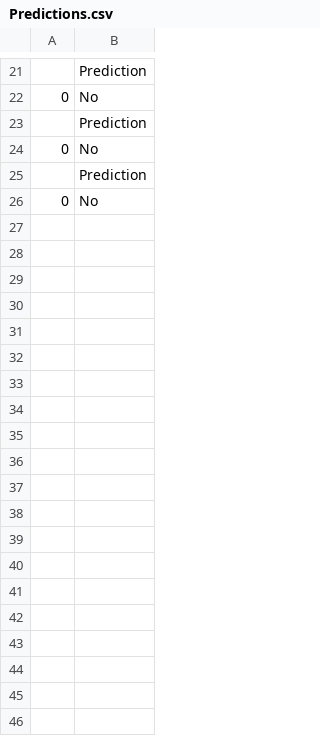
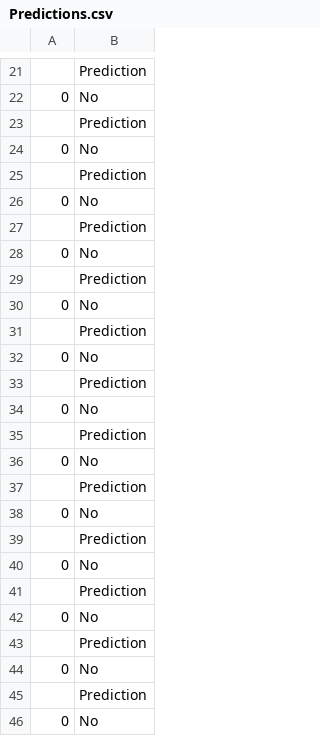
Before and after one commit to umangtank/BackOrder, a CSV file: Prediction_Output_File/Predictions.csv, drawn as a sheet; only a part is shown, gaps mark what is left out; the diff covers the shown part only; the diff names each change by its address in the sheet, - before the commit and + after, or states it on an @@ line.

```diff
--- a/Prediction_Output_File/Predictions.csv
+++ b/Prediction_Output_File/Predictions.csv
+row 27:  | Prediction
+row 28: 0 | No
+row 29:  | Prediction
+row 30: 0 | No
+row 31:  | Prediction
+row 32: 0 | No
+row 33:  | Prediction
+row 34: 0 | No
+row 35:  | Prediction
+row 36: 0 | No
+row 37:  | Prediction
+row 38: 0 | No
+row 39:  | Prediction
+row 40: 0 | No
+row 41:  | Prediction
+row 42: 0 | No
+row 43:  | Prediction
+row 44: 0 | No
+row 45:  | Prediction
+row 46: 0 | No
```
Also changed, not shown: 22 added rows elsewhere in this file, 5 other files.
